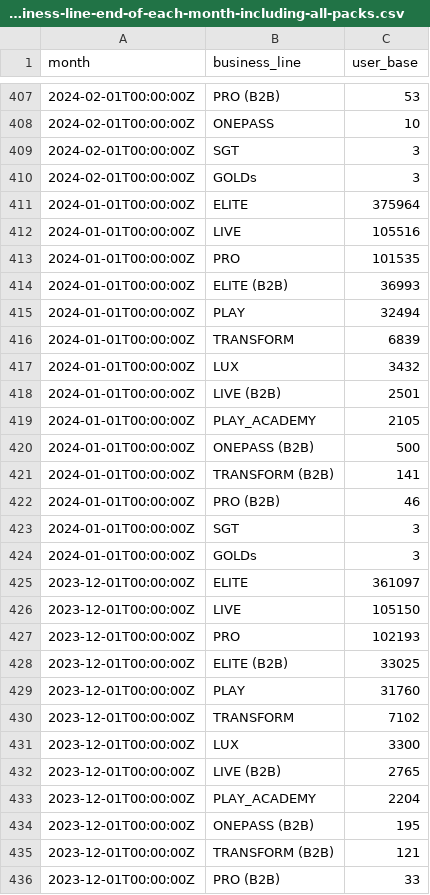
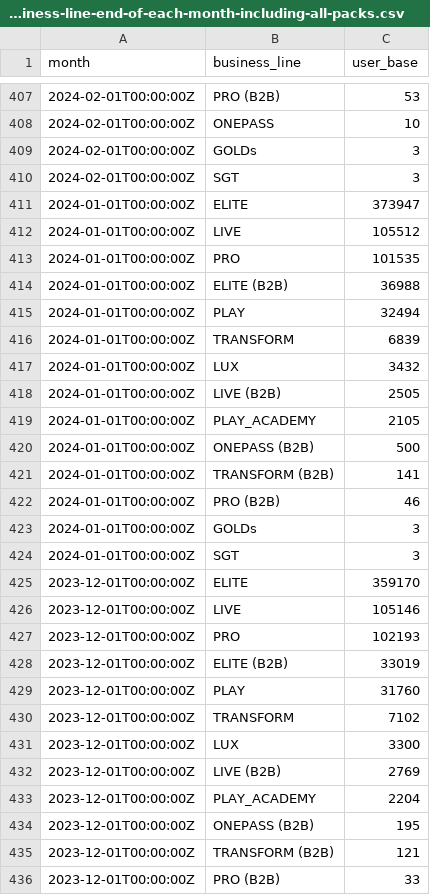
Before and after one commit to curefit/auditor-portal, a CSV file: artifacts/results/question-75109__75109__memberships-by-each-business-line-end-of-each-month-including-all-packs.csv, drawn as a sheet; only a part is shown, gaps mark what is left out; the diff covers the shown part only.

```diff
--- a/artifacts/results/question-75109__75109__memberships-by-each-business-line-end-of-each-month-including-all-packs.csv
+++ b/artifacts/results/question-75109__75109__memberships-by-each-business-line-end-of-each-month-including-all-packs.csv
@@ -408,8 +408,8 @@ month,business_line,user_base
 2024-02-01T00:00:00Z,ONEPASS,10
+2024-02-01T00:00:00Z,GOLDs,3
 2024-02-01T00:00:00Z,SGT,3
-2024-02-01T00:00:00Z,GOLDs,3
-2024-01-01T00:00:00Z,ELITE,375964
-2024-01-01T00:00:00Z,LIVE,105516
+2024-01-01T00:00:00Z,ELITE,373947
+2024-01-01T00:00:00Z,LIVE,105512
 2024-01-01T00:00:00Z,PRO,101535
-2024-01-01T00:00:00Z,ELITE (B2B),36993
+2024-01-01T00:00:00Z,ELITE (B2B),36988
 2024-01-01T00:00:00Z,PLAY,32494
@@ -417,3 +417,3 @@ month,business_line,user_base
 2024-01-01T00:00:00Z,LUX,3432
-2024-01-01T00:00:00Z,LIVE (B2B),2501
+2024-01-01T00:00:00Z,LIVE (B2B),2505
 2024-01-01T00:00:00Z,PLAY_ACADEMY,2105
@@ -422,8 +422,8 @@ month,business_line,user_base
 2024-01-01T00:00:00Z,PRO (B2B),46
+2024-01-01T00:00:00Z,GOLDs,3
 2024-01-01T00:00:00Z,SGT,3
-2024-01-01T00:00:00Z,GOLDs,3
-2023-12-01T00:00:00Z,ELITE,361097
-2023-12-01T00:00:00Z,LIVE,105150
+2023-12-01T00:00:00Z,ELITE,359170
+2023-12-01T00:00:00Z,LIVE,105146
 2023-12-01T00:00:00Z,PRO,102193
-2023-12-01T00:00:00Z,ELITE (B2B),33025
+2023-12-01T00:00:00Z,ELITE (B2B),33019
 2023-12-01T00:00:00Z,PLAY,31760
@@ -431,3 +431,3 @@ month,business_line,user_base
 2023-12-01T00:00:00Z,LUX,3300
-2023-12-01T00:00:00Z,LIVE (B2B),2765
+2023-12-01T00:00:00Z,LIVE (B2B),2769
 2023-12-01T00:00:00Z,PLAY_ACADEMY,2204
```
Also changed, not shown: 2 added rows, 2 removed rows, 10 moved rows and 143 edited cells elsewhere in this file, artifacts/results/question-55566__55566__footfalls-grained.csv, artifacts/results/question-77280__77280__memberships-by-each-business-line-end-of-each-month-including-all-packs-city-level.csv, 36 other files.
